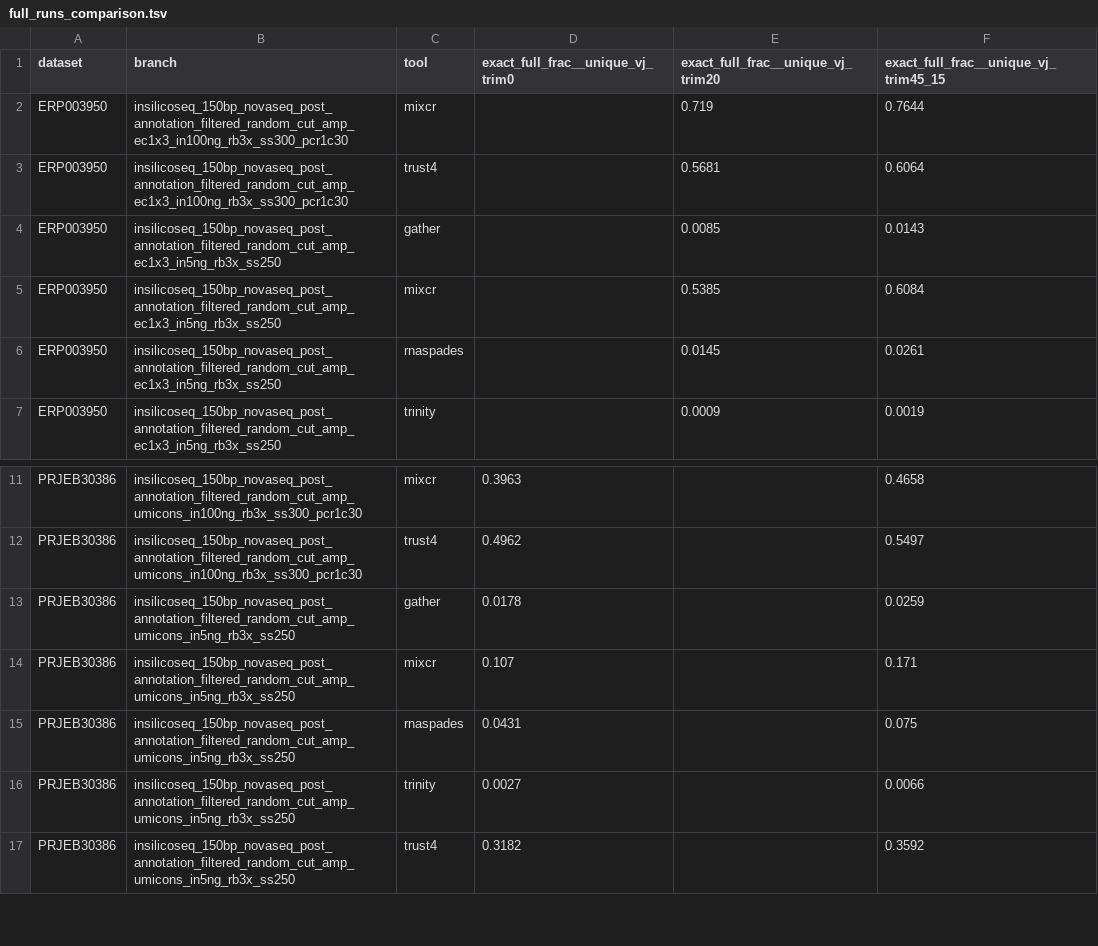
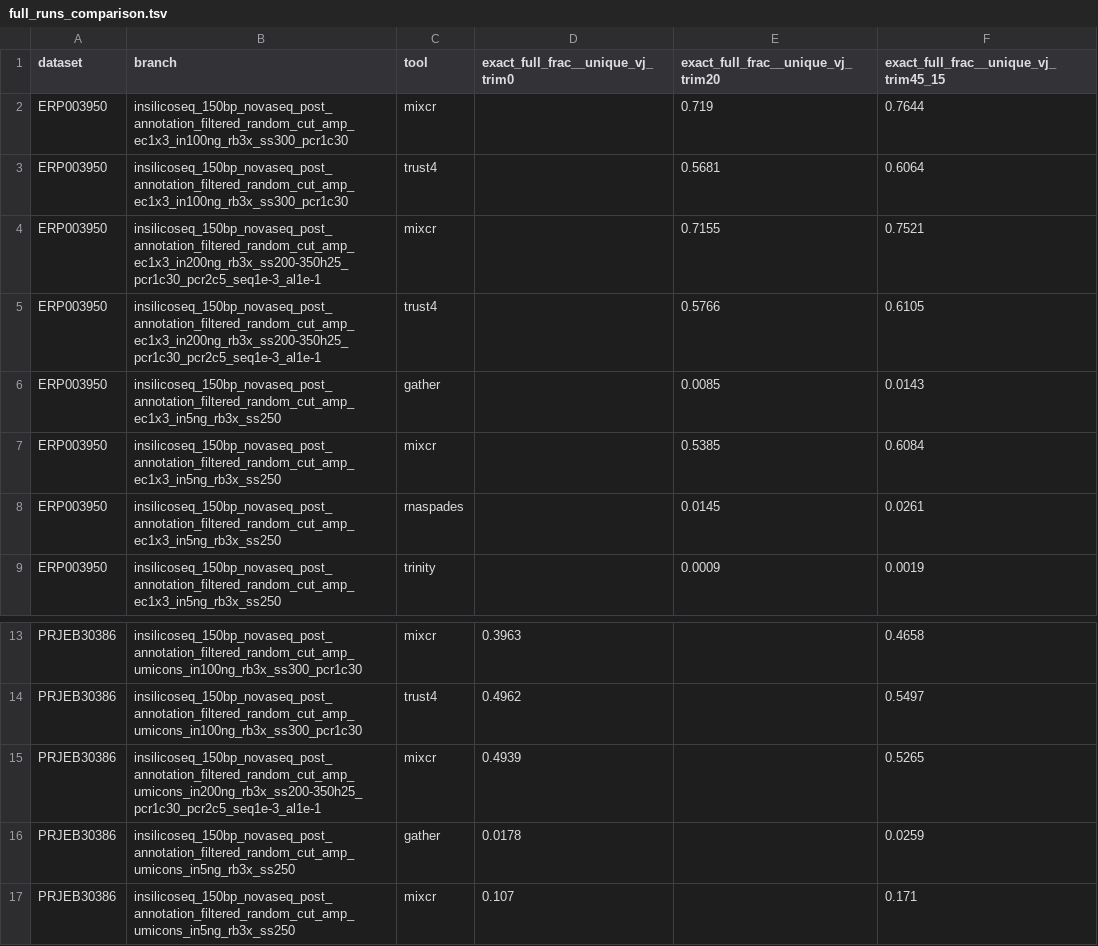
Before and after one commit to VasilijEpishkin/bcr-assembler, a TSV file: docs/evaluation_history/full_runs_comparison.tsv, drawn as a sheet; only a part is shown, gaps mark what is left out; the shorter side is filled out with more unchanged rows.

```diff
--- a/docs/evaluation_history/full_runs_comparison.tsv
+++ b/docs/evaluation_history/full_runs_comparison.tsv
@@ -3,2 +3,4 @@ ERP003950	insilicoseq_150bp_novaseq_post_annotation_filtered_random_cut_amp_ec1x
 ERP003950	insilicoseq_150bp_novaseq_post_annotation_filtered_random_cut_amp_ec1x3_in100ng_rb3x_ss300_pcr1c30	trust4		0.5681	0.6064
+ERP003950	insilicoseq_150bp_novaseq_post_annotation_filtered_random_cut_amp_ec1x3_in200ng_rb3x_ss200-350h25_pcr1c30_pcr2c5_seq1e-3_al1e-1	mixcr		0.7155	0.7521
+ERP003950	insilicoseq_150bp_novaseq_post_annotation_filtered_random_cut_amp_ec1x3_in200ng_rb3x_ss200-350h25_pcr1c30_pcr2c5_seq1e-3_al1e-1	trust4		0.5766	0.6105
 ERP003950	insilicoseq_150bp_novaseq_post_annotation_filtered_random_cut_amp_ec1x3_in5ng_rb3x_ss250	gather		0.0085	0.0143
@@ -12,2 +14,3 @@ PRJEB30386	insilicoseq_150bp_novaseq_post_annotation_filtered_random_cut_amp_umi
 PRJEB30386	insilicoseq_150bp_novaseq_post_annotation_filtered_random_cut_amp_umicons_in100ng_rb3x_ss300_pcr1c30	trust4	0.4962		0.5497
+PRJEB30386	insilicoseq_150bp_novaseq_post_annotation_filtered_random_cut_amp_umicons_in200ng_rb3x_ss200-350h25_pcr1c30_pcr2c5_seq1e-3_al1e-1	mixcr	0.4939		0.5265
 PRJEB30386	insilicoseq_150bp_novaseq_post_annotation_filtered_random_cut_amp_umicons_in5ng_rb3x_ss250	gather	0.0178		0.0259
```
Also changed, not shown: 14 other files.
